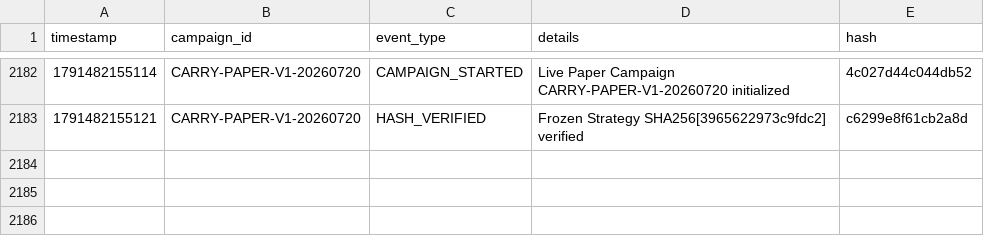
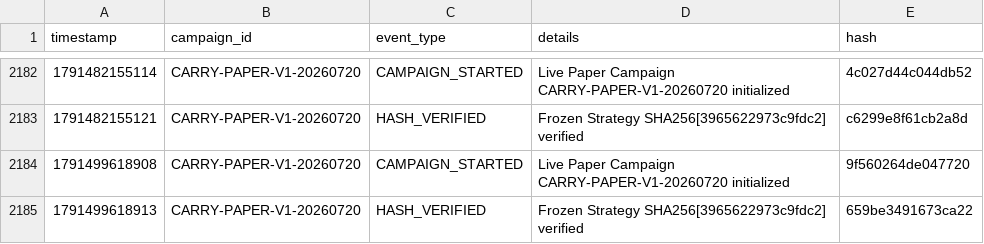
Before and after one commit to SaifAl-Sabaneh/Trading_AI_System, a CSV file: Trading_AI_System/database/campaign_events.csv, drawn as a sheet; only a part is shown, gaps mark what is left out; the diff names each change by its address in the sheet, - before the commit and + after, or states it on an @@ line.

```diff
--- a/Trading_AI_System/database/campaign_events.csv
+++ b/Trading_AI_System/database/campaign_events.csv
+row 2184: 1791499618908 | CARRY-PAPER-V1-20260720 | CAMPAIGN_STARTED | Live Paper Campaign CARRY-PAPER-V1-20260720 initialized | 9f560264de047720
+row 2185: 1791499618913 | CARRY-PAPER-V1-20260720 | HASH_VERIFIED | Frozen Strategy SHA256[3965622973c9fdc2] verified | 659be3491673ca22
```
Also changed, not shown: 1 other file.
